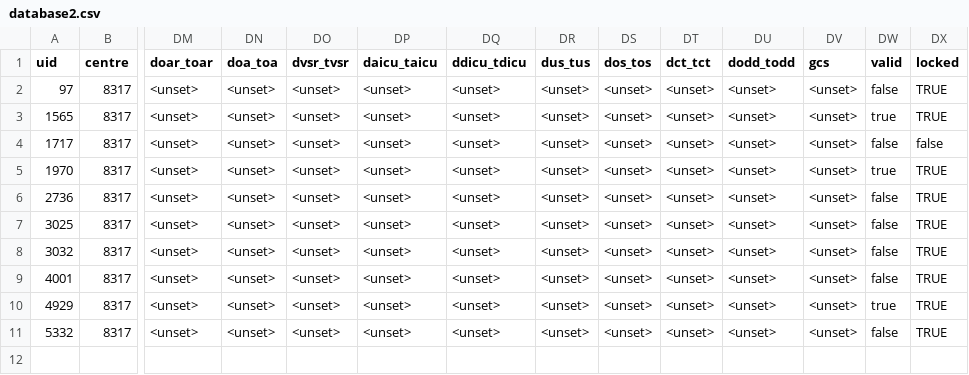
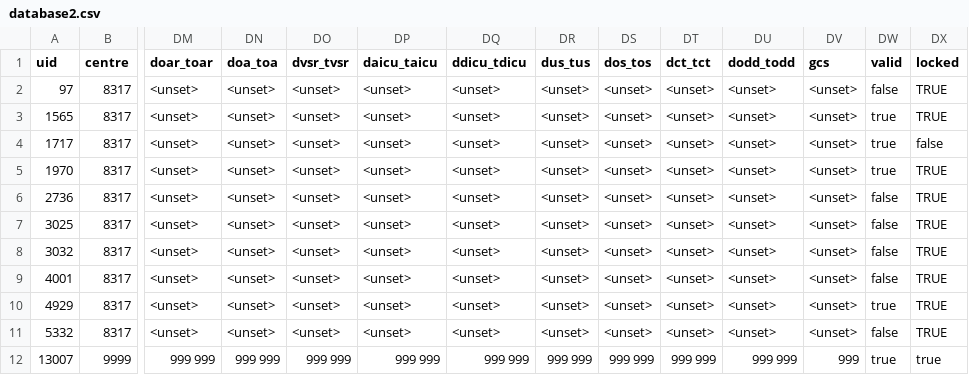
Before and after one commit to tracits/rodant, a CSV file: data/database2.csv, drawn as a sheet; only a part is shown, gaps mark what is left out; rows hold the shown columns only; the diff names each change by its address in the sheet, - before the commit and + after, or states it on an @@ line.

```diff
--- a/data/database2.csv
+++ b/data/database2.csv
-DW4 (valid): false
+DW4 (valid): true
+row 12: 13007 | 9999 | 999 999 | 999 999 | 999 999 | 999 999 | 999 999 | 999 999 | 999 999 | 999 999 | 999 999 | 999 | true | true
```
